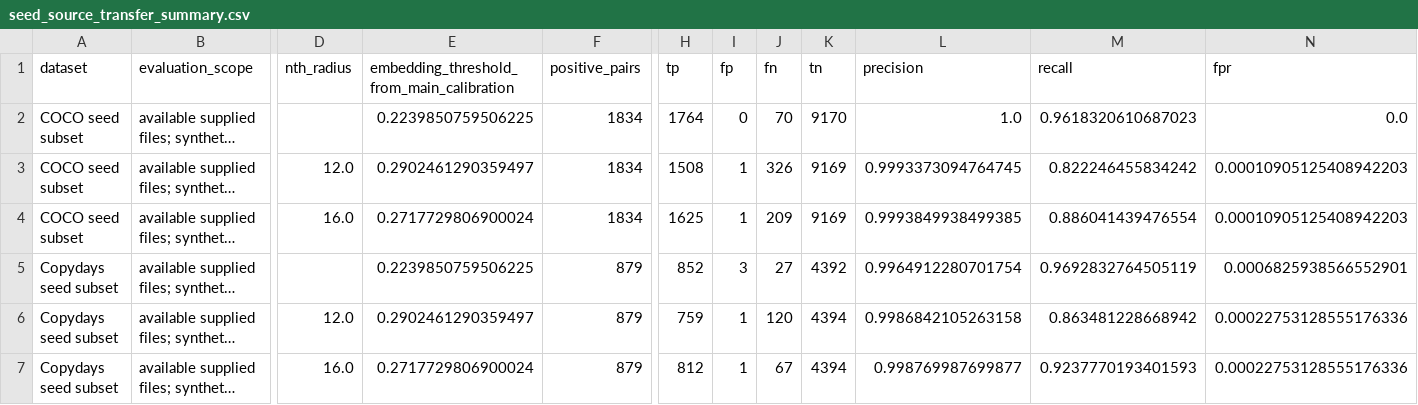
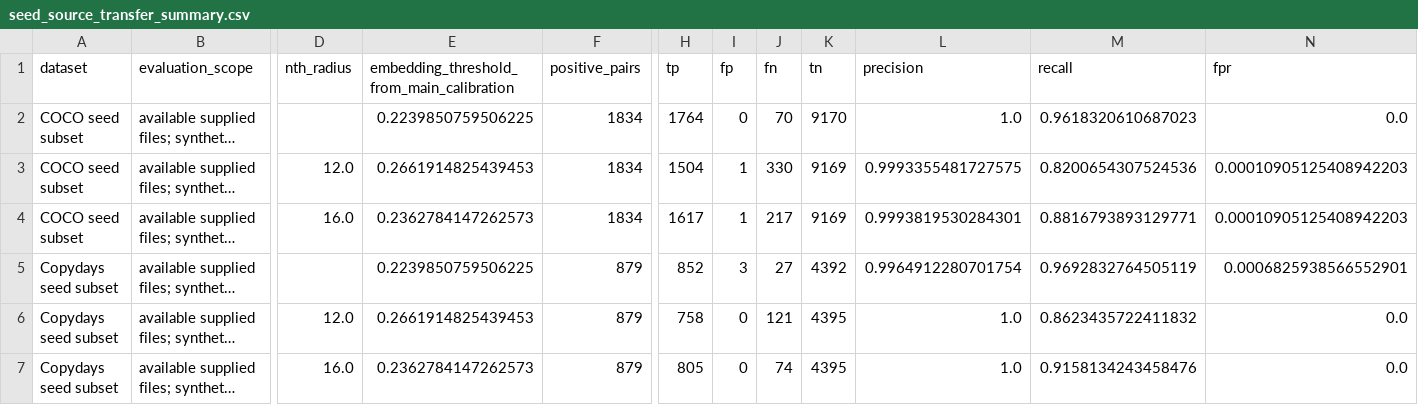
Before and after one commit to SPNITM/nth-near-duplicate-registry, a CSV file: results/seed_source_transfer_summary.csv, drawn as a sheet; only a part is shown, gaps mark what is left out; long unchanged cells end in …; the diff names each change by its address in the sheet, - before the commit and + after, or states it on an @@ line.

Commit message:
Correct source-transfer thresholds and release metadata

```diff
--- a/results/seed_source_transfer_summary.csv
+++ b/results/seed_source_transfer_summary.csv
-E3: 0.2902461290359497
+E3: 0.2661914825439453
-H3 (tp): 1508
+H3 (tp): 1504
-J3 (fn): 326
+J3 (fn): 330
-L3 (precision): 0.9993373094764745
+L3 (precision): 0.9993355481727575
-M3 (recall): 0.822246455834242
+M3 (recall): 0.8200654307524536
-E4: 0.2717729806900024
+E4: 0.2362784147262573
-H4 (tp): 1625
+H4 (tp): 1617
-J4 (fn): 209
+J4 (fn): 217
-L4 (precision): 0.9993849938499385
+L4 (precision): 0.9993819530284301
-M4 (recall): 0.886041439476554
+M4 (recall): 0.8816793893129771
-E6: 0.2902461290359497
+E6: 0.2661914825439453
-H6 (tp): 759
+H6 (tp): 758
-I6:I7 (fp): 1
+I6:I7 (fp): 0
-J6 (fn): 120
+J6 (fn): 121
-K6:K7 (tn): 4394
+K6:K7 (tn): 4395
-L6 (precision): 0.9986842105263158
+L6 (precision): 1.0
-M6 (recall): 0.863481228668942
+M6 (recall): 0.8623435722411832
-N6:N7 (fpr): 0.00022753128555176336
+N6:N7 (fpr): 0.0
-E7: 0.2717729806900024
+E7: 0.2362784147262573
-H7 (tp): 812
+H7 (tp): 805
-J7 (fn): 67
+J7 (fn): 74
-L7 (precision): 0.998769987699877
+L7 (precision): 1.0
-M7 (recall): 0.9237770193401593
+M7 (recall): 0.9158134243458476
```
Also changed, not shown: results/seed_source_transfer_per_transform.csv, 11 other files.
